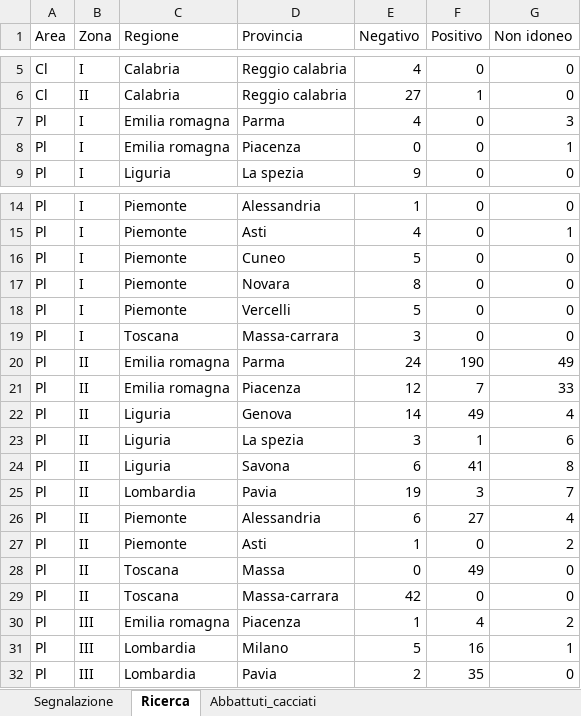
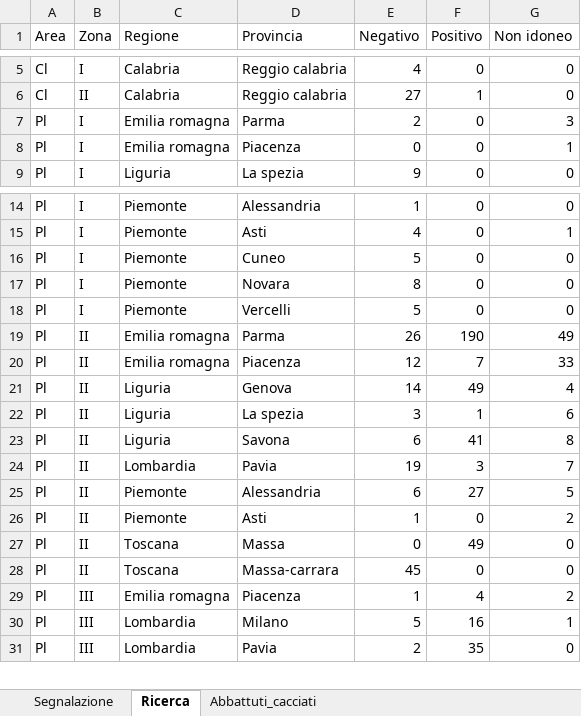
Before and after one commit to IZSAM-StatGIS/ReportPSA, an Excel workbook: Download/Cinghiali_ZR.xlsx, sheet Ricerca, drawn as a sheet; only a part is shown, gaps mark what is left out; values as stored, in another font and other column widths than the file's, no borders; removed rows and columns are numbered as before the commit, all else as after; the diff names each change by its address in the sheet, - before the commit and + after, or states it on an @@ line.

```diff
--- a/Download/Cinghiali_ZR.xlsx (sheet Ricerca)
+++ b/Download/Cinghiali_ZR.xlsx (sheet Ricerca)
-E7 (Negativo): 4
+E7 (Negativo): 2
-row 19: Pl | I | Toscana | Massa-carrara | 3 | 0 | 0
-E19 (Negativo): 24
+E19 (Negativo): 26
-G25 (Non idoneo): 4
+G25 (Non idoneo): 5
-E28 (Negativo): 42
+E28 (Negativo): 45
```
Also changed, not shown: sheet Segnalazione, sheet Abbattuti_cacciati, Download/CasiControlli_ZR.xlsx, Download/Comuni_PSA.xlsx, 34 other files.
